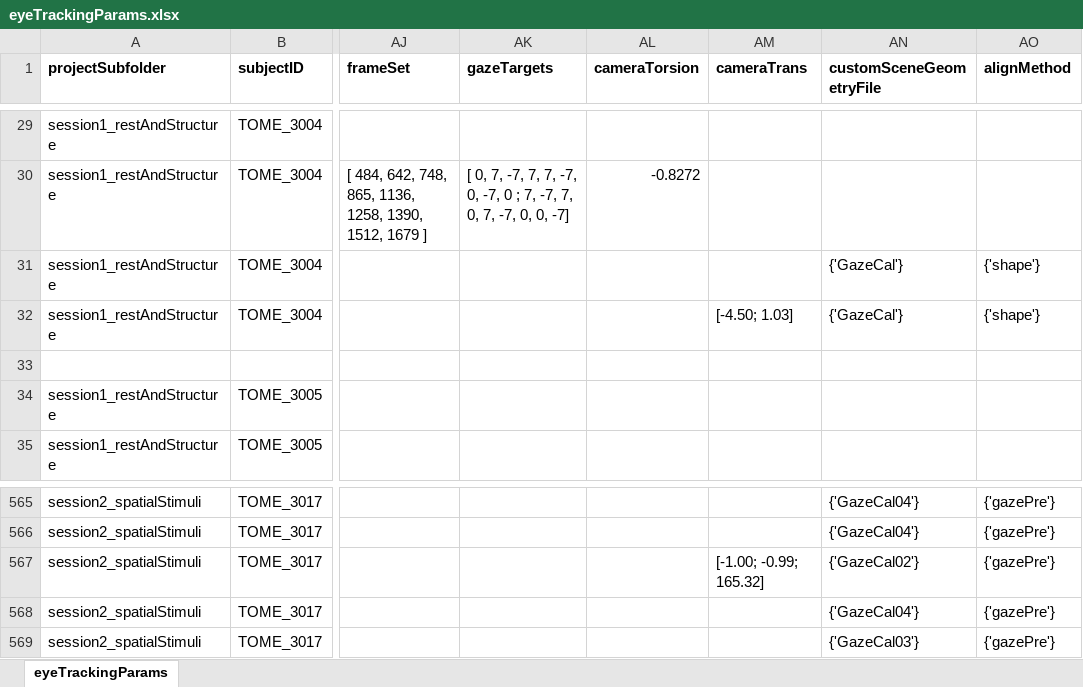
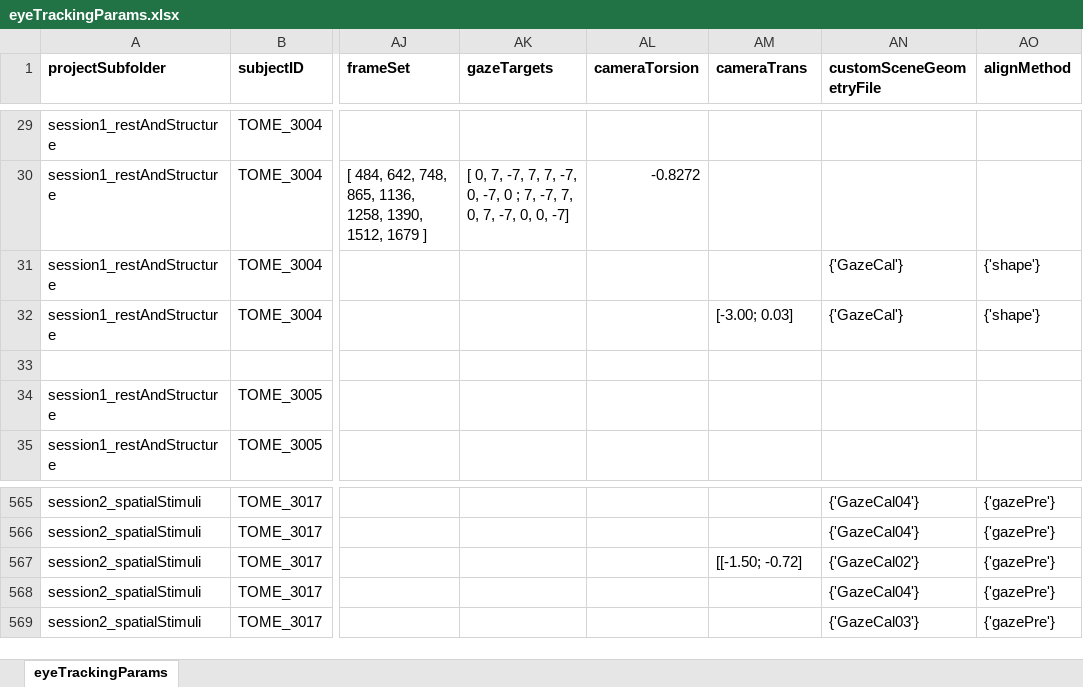
Before and after one commit to gkaguirrelab/eyeTrackTOMEAnalysis, an Excel workbook: code/eyeTrackingParams.xlsx, sheet eyeTrackingParams, drawn as a sheet; only a part is shown, gaps mark what is left out; values as stored, in another font and other column widths than the file's, no borders; the diff names each change by its address in the sheet, - before the commit and + after, or states it on an @@ line.

Commit message:
cameraTrans values for 3017 retino 01 and 3004 rest 04
Signed-off-by: gkaguirre <gkaguirre@me.com>

```diff
--- a/code/eyeTrackingParams.xlsx (sheet eyeTrackingParams)
+++ b/code/eyeTrackingParams.xlsx (sheet eyeTrackingParams)
-AM32 (cameraTrans): [-4.50; 1.03]
+AM32 (cameraTrans): [-3.00; 0.03]
-AM567 (cameraTrans): [-1.00; -0.99; 165.32]
+AM567 (cameraTrans): [[-1.50; -0.72]
```
